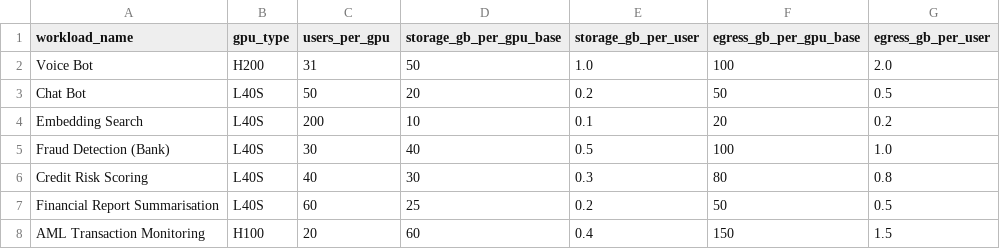
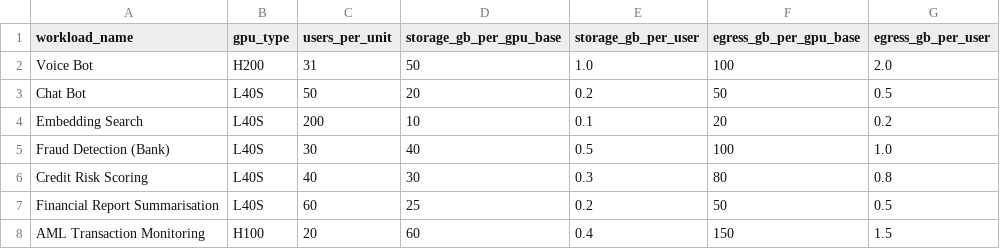
Before and after one commit to sdama88/Redsand-Calculator, a CSV file: workloads.csv, drawn as a sheet.

Commit message:
Update workloads.csv

```diff
--- a/workloads.csv
+++ b/workloads.csv
@@ -1,2 +1,2 @@
-workload_name,gpu_type,users_per_gpu,storage_gb_per_gpu_base,storage_gb_per_user,egress_gb_per_gpu_base,egress_gb_per_user
+workload_name,gpu_type,users_per_unit,storage_gb_per_gpu_base,storage_gb_per_user,egress_gb_per_gpu_base,egress_gb_per_user
 Voice Bot,H200,31,50,1.0,100,2.0
```
